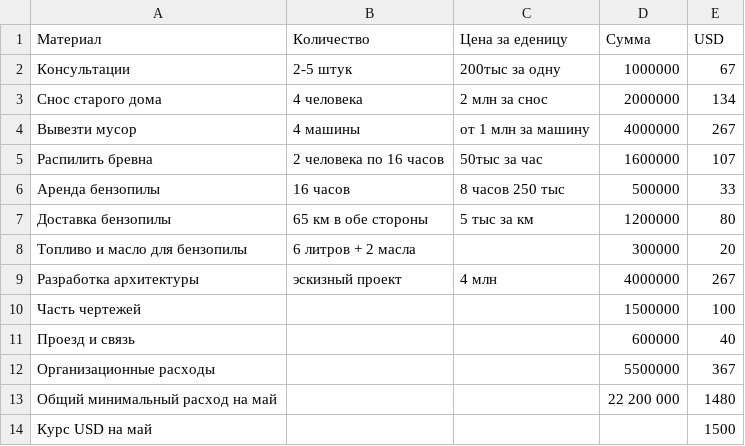
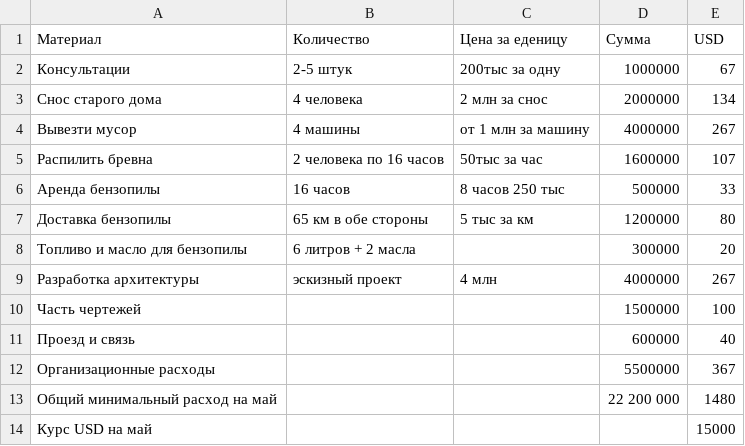
Before and after one commit to peter-hanzo/KD, a CSV file: Документы/Планируемые расходы/2015-05.csv, drawn as a sheet.

Commit message:
исправил курс
в последней строке один нолик забыл

```diff
--- a/Документы/Планируемые расходы/2015-05.csv
+++ b/Документы/Планируемые расходы/2015-05.csv
@@ -13,2 +13,2 @@
 Общий минимальный расход на май,,,22 200 000,1480
-Курс USD на май,,,,1500
+Курс USD на май,,,,15000
```
